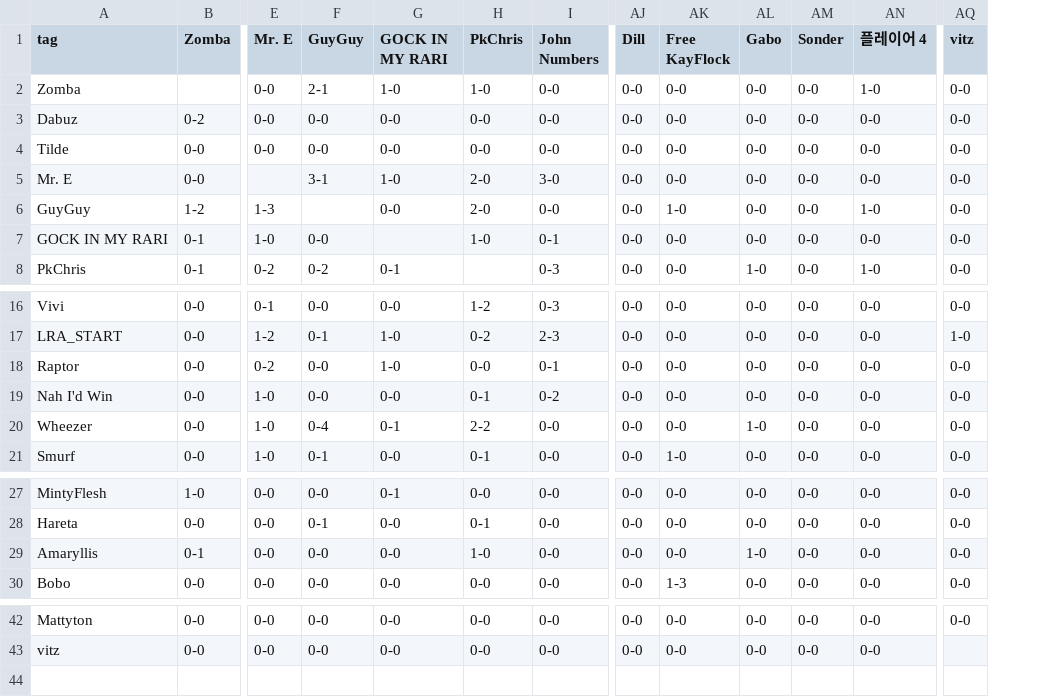
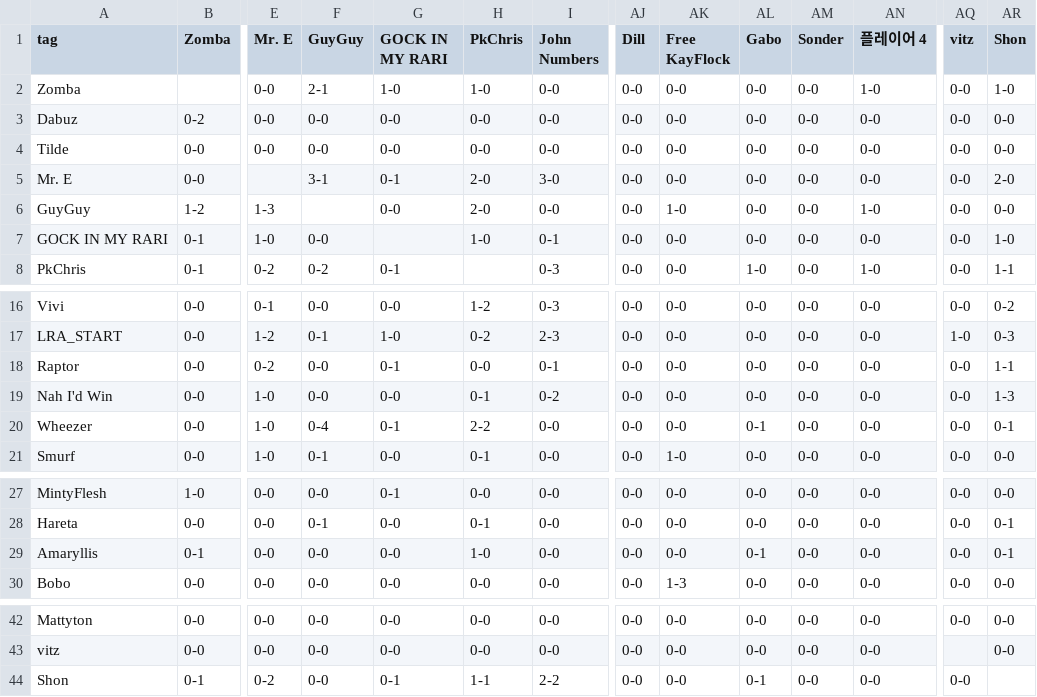
Before and after one commit to MattAngelakos/startgg-results-compiler, a CSV file: h2hny.csv, drawn as a sheet; only a part is shown, gaps mark what is left out; rows hold the shown columns only; the diff names each change by its address in the sheet, - before the commit and + after, or states it on an @@ line.

```diff
--- a/h2hny.csv
+++ b/h2hny.csv
+column AR (Shon), rows 2-8: 1-0 | 0-0 | 0-0 | 2-0 | 0-0 | 1-0 | 1-1; rows 16-21: 0-2 | 0-3 | 1-1 | 1-3 | 0-1 | 0-0; rows 27-30: 0-0 | 0-1 | 0-1 | 0-0; rows 42-43: 0-0 | 0-0
-G5 (GOCK IN MY RARI): 1-0
+G5 (GOCK IN MY RARI): 0-1
-G18 (GOCK IN MY RARI): 1-0
+G18 (GOCK IN MY RARI): 0-1
-AL20 (Gabo): 1-0
+AL20 (Gabo): 0-1
-AL29 (Gabo): 1-0
+AL29 (Gabo): 0-1
+row 44: Shon | 0-1 | 0-2 | 0-0 | 0-1 | 1-1 | 2-2 | 0-0 | 0-0 | 0-1 | 0-0 | 0-0 | 0-0
```
Also changed, not shown: playersNY.csv, 5 other files.
